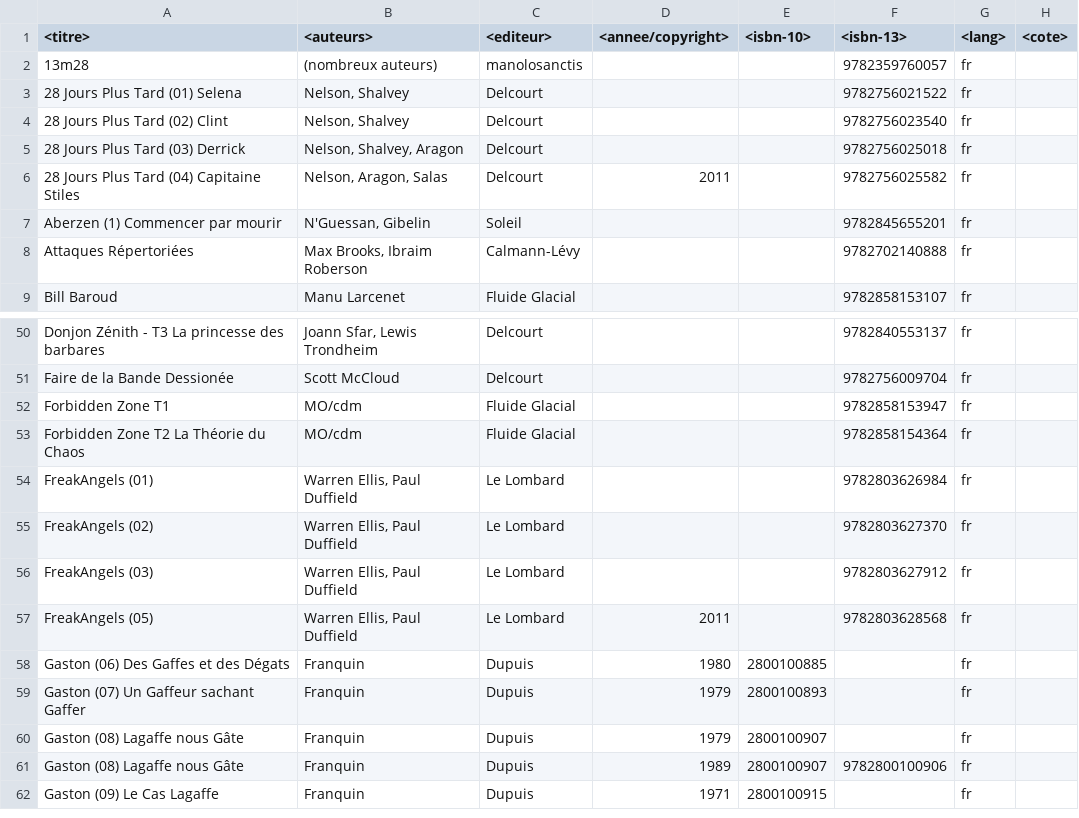
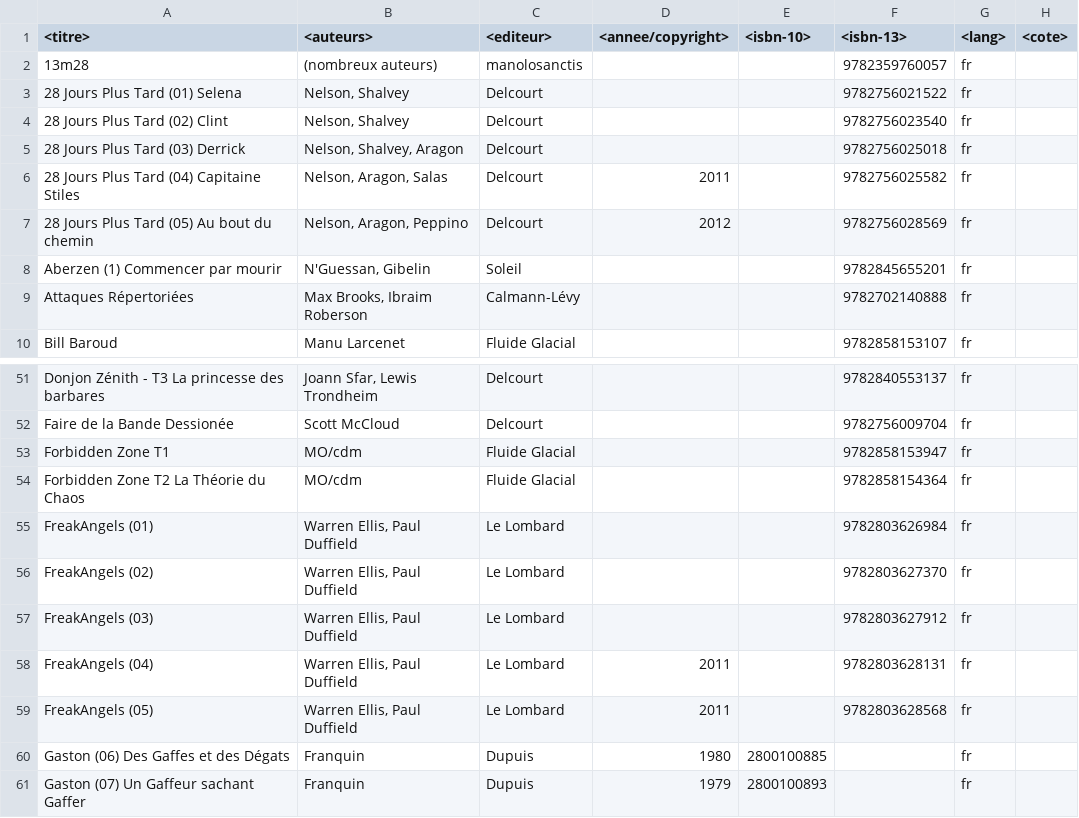
Before and after one commit to yoannsculo/scripts, a CSV file: bd/list.csv, drawn as a sheet; only a part is shown, gaps mark what is left out; the shorter side is filled out with more unchanged rows.

Commit message:
add

```diff
--- a/bd/list.csv
+++ b/bd/list.csv
@@ -6,2 +6,3 @@
 28 Jours Plus Tard (04) Capitaine Stiles|Nelson, Aragon, Salas|Delcourt|2011||9782756025582|fr|
+28 Jours Plus Tard (05) Au bout du chemin|Nelson, Aragon, Peppino|Delcourt|2012||9782756028569|fr|
 Aberzen (1) Commencer par mourir|N'Guessan, Gibelin|Soleil|||9782845655201|fr|
@@ -56,2 +57,3 @@ FreakAngels (02)|Warren Ellis, Paul Duffield|Le Lombard|||9782803627370|fr|
 FreakAngels (03)|Warren Ellis, Paul Duffield|Le Lombard|||9782803627912|fr|
+FreakAngels (04)|Warren Ellis, Paul Duffield|Le Lombard|2011||9782803628131|fr|
 FreakAngels (05)|Warren Ellis, Paul Duffield|Le Lombard|2011||9782803628568|fr|
```
